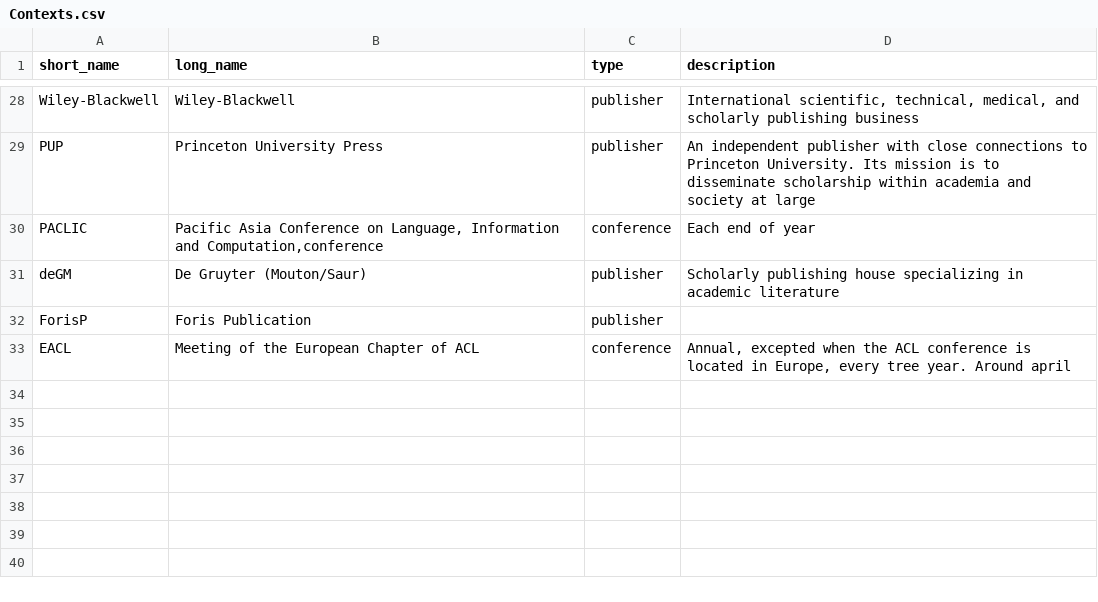
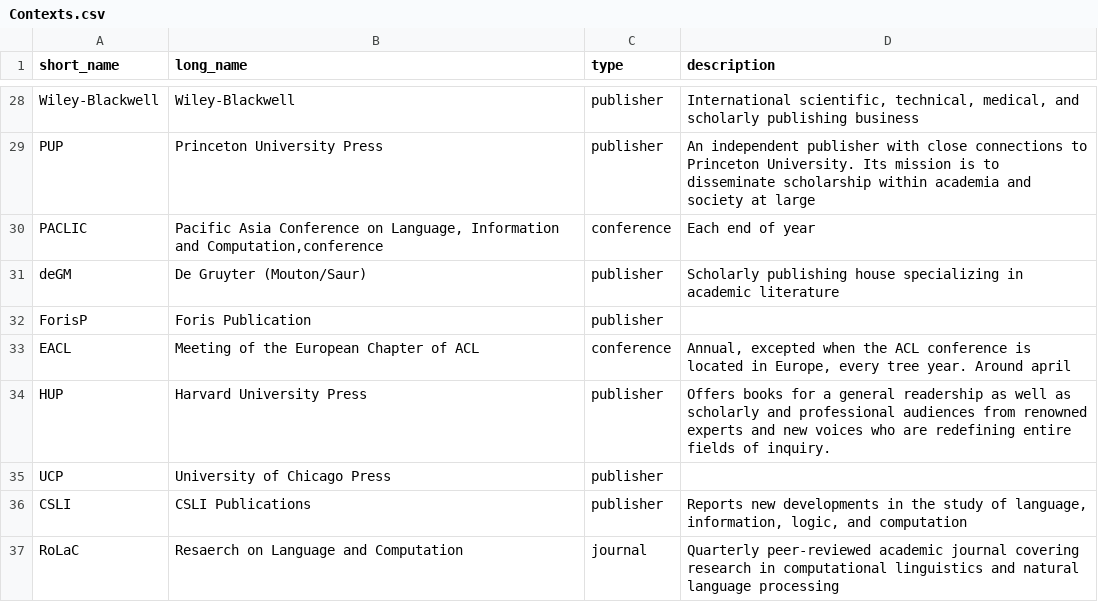
Before and after one commit to Valentin-D-Richard/CL-Benchmarking, a CSV file: Contexts.csv, drawn as a sheet; only a part is shown, gaps mark what is left out.

Commit message:
Update Contexts.csv

```diff
--- a/Contexts.csv
+++ b/Contexts.csv
@@ -33 +33,5 @@ ForisP,Foris Publication,publisher,""
 EACL,Meeting of the European Chapter of ACL,conference,"Annual, excepted when the ACL conference is located in Europe, every tree year. Around april"
+HUP,Harvard University Press,publisher,"Offers books for a general readership as well as scholarly and professional audiences from renowned experts and new voices who are redefining entire fields of inquiry."
+UCP,University of Chicago Press,publisher,""
+CSLI,CSLI Publications,publisher,"Reports new developments in the study of language, information, logic, and computation"
+RoLaC,Resaerch on Language and Computation,journal,"Quarterly peer-reviewed academic journal covering research in computational linguistics and natural language processing"
```
